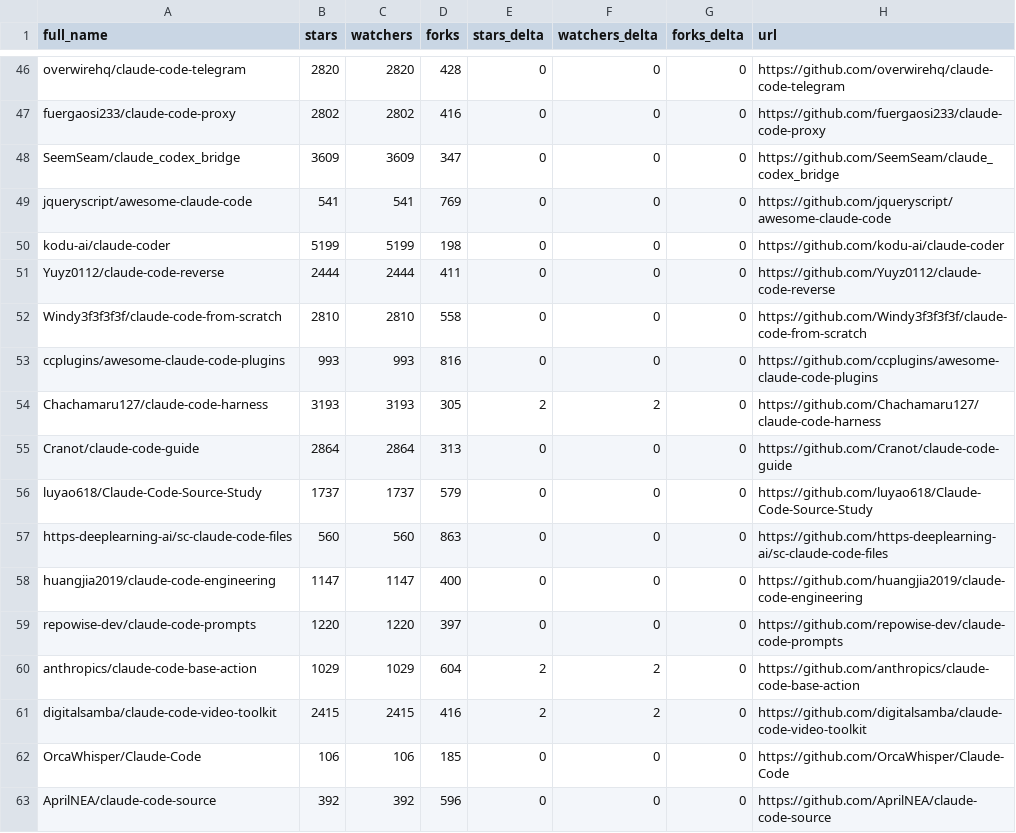
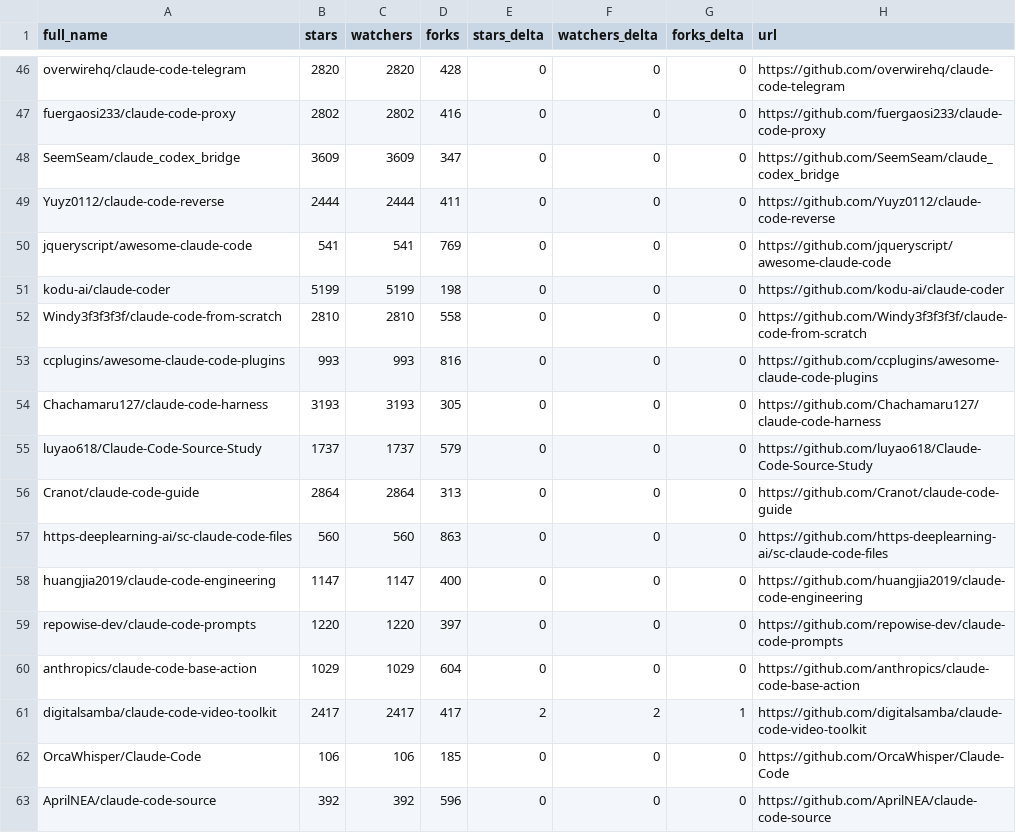
Before and after one commit to regodazr/awesome-claude-code, a CSV file: data/repo-ticker.csv, drawn as a sheet; only a part is shown, gaps mark what is left out; the diff covers the shown part only.

```diff
--- a/data/repo-ticker.csv
+++ b/data/repo-ticker.csv
@@ -48,10 +48,10 @@ fuergaosi233/claude-code-proxy,2802,2802,416,0,0,0,https://github.com/fuergaosi2
 SeemSeam/claude_codex_bridge,3609,3609,347,0,0,0,https://github.com/SeemSeam/claude_codex_bridge
+Yuyz0112/claude-code-reverse,2444,2444,411,0,0,0,https://github.com/Yuyz0112/claude-code-reverse
 jqueryscript/awesome-claude-code,541,541,769,0,0,0,https://github.com/jqueryscript/awesome-claude-code
 kodu-ai/claude-coder,5199,5199,198,0,0,0,https://github.com/kodu-ai/claude-coder
-Yuyz0112/claude-code-reverse,2444,2444,411,0,0,0,https://github.com/Yuyz0112/claude-code-reverse
 Windy3f3f3f3f/claude-code-from-scratch,2810,2810,558,0,0,0,https://github.com/Windy3f3f3f3f/claude-code-from-scratch
 ccplugins/awesome-claude-code-plugins,993,993,816,0,0,0,https://github.com/ccplugins/awesome-claude-code-plugins
-Chachamaru127/claude-code-harness,3193,3193,305,2,2,0,https://github.com/Chachamaru127/claude-code-harness
+Chachamaru127/claude-code-harness,3193,3193,305,0,0,0,https://github.com/Chachamaru127/claude-code-harness
+luyao618/Claude-Code-Source-Study,1737,1737,579,0,0,0,https://github.com/luyao618/Claude-Code-Source-Study
 Cranot/claude-code-guide,2864,2864,313,0,0,0,https://github.com/Cranot/claude-code-guide
-luyao618/Claude-Code-Source-Study,1737,1737,579,0,0,0,https://github.com/luyao618/Claude-Code-Source-Study
 https-deeplearning-ai/sc-claude-code-files,560,560,863,0,0,0,https://github.com/https-deeplearning-ai/sc-claude-code-files
@@ -59,4 +59,4 @@ huangjia2019/claude-code-engineering,1147,1147,400,0,0,0,https://github.com/huan
 repowise-dev/claude-code-prompts,1220,1220,397,0,0,0,https://github.com/repowise-dev/claude-code-prompts
-anthropics/claude-code-base-action,1029,1029,604,2,2,0,https://github.com/anthropics/claude-code-base-action
-digitalsamba/claude-code-video-toolkit,2415,2415,416,2,2,0,https://github.com/digitalsamba/claude-code-video-toolkit
+anthropics/claude-code-base-action,1029,1029,604,0,0,0,https://github.com/anthropics/claude-code-base-action
+digitalsamba/claude-code-video-toolkit,2417,2417,417,2,2,1,https://github.com/digitalsamba/claude-code-video-toolkit
 OrcaWhisper/Claude-Code,106,106,185,0,0,0,https://github.com/OrcaWhisper/Claude-Code
```
Also changed, not shown: 3 added rows, 3 removed rows, 1 moved row and 122 edited cells elsewhere in this file, 2 other files.
